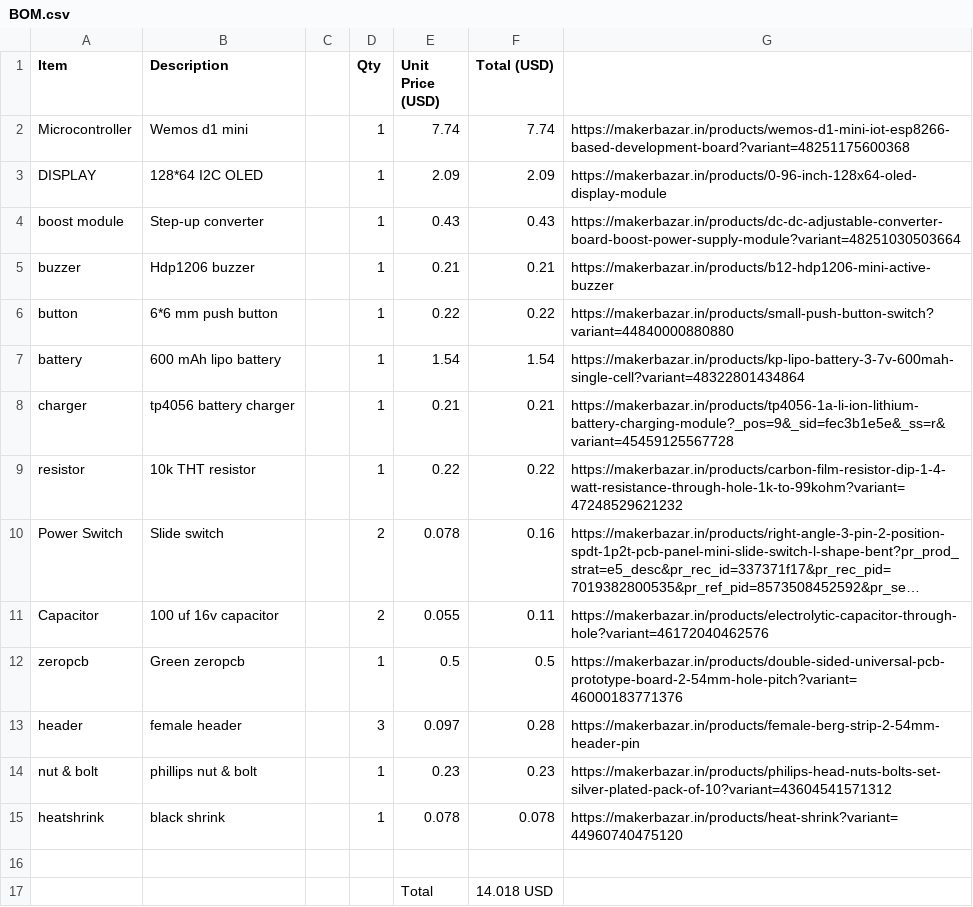
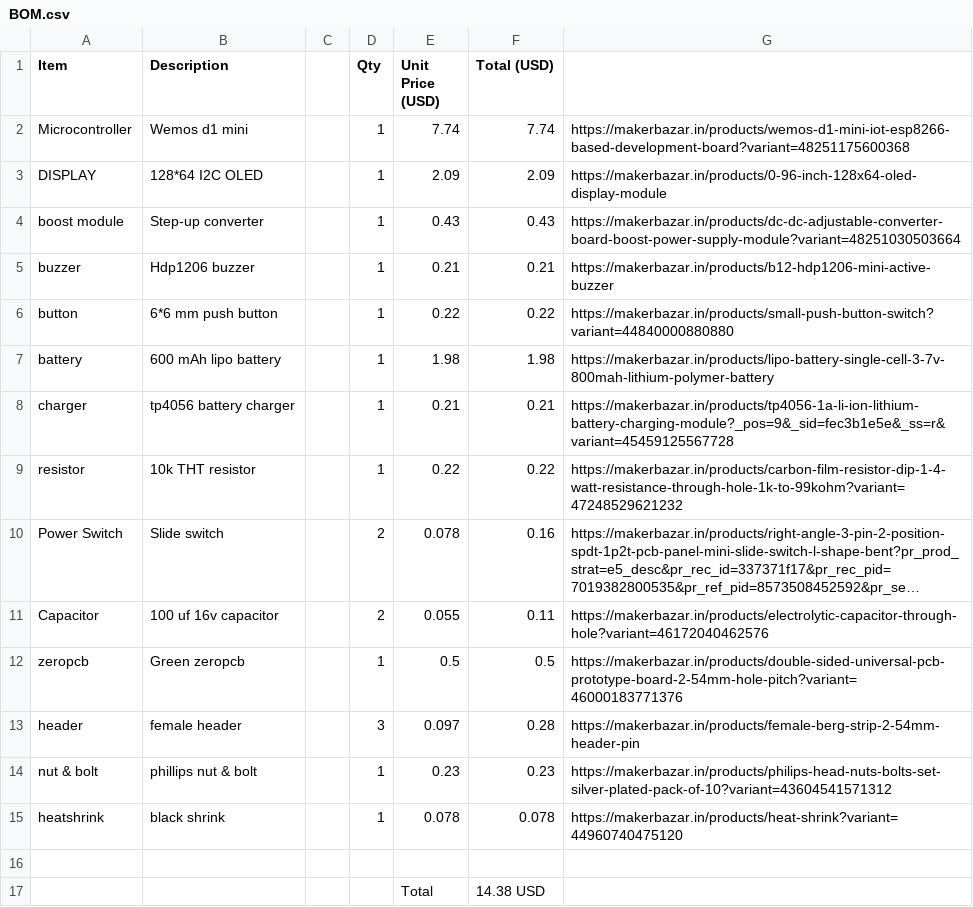
Before and after one commit to sasukeop108/ClockX-V1, a CSV file: BOM.csv, drawn as a sheet; long unchanged cells end in ….

Commit message:
Update BOM.csv

```diff
--- a/BOM.csv
+++ b/BOM.csv
@@ -6,3 +6,3 @@ buzzer,Hdp1206 buzzer,,1,0.21,0.21,https://makerbazar.in/products/b12-hdp1206-mi
 button,6*6 mm push button,,1,0.22,0.22,https://makerbazar.in/products/small-push-button-switch?variant=44840000880880,,,,,,,,,,,,,,,,,,,,,
-battery,600 mAh lipo battery,,1,1.54,1.54,https://makerbazar.in/products/kp-lipo-battery-3-7v-600mah-single-cell?variant=48322801434864,,,,,,,,,,,,,,,,,,,,,
+battery,600 mAh lipo battery,,1,1.98,1.98,https://makerbazar.in/products/lipo-battery-single-cell-3-7v-800mah-lithium-polymer-battery,,,,,,,,,,,,,,,,,,,,,
 charger,tp4056 battery charger,,1,0.21,0.21,https://makerbazar.in/products/tp4056-1a-li-ion-lithium-battery-charging-module?_pos=9&_sid=fec3b1e5e&_ss=r&variant=45459125567728,,,,,,,,,,,,,,,,,,,,,
@@ -16,2 +16,2 @@ heatshrink,black shrink,,1,0.078,0.078,https://makerbazar.in/products/heat-shrin
 ,,,,,,,,,,,,,,,,,,,,,,,,,,,
-,,,,Total,14.018 USD,,,,,,,,,,,,,,,,,,,,,,
+,,,,Total,14.38 USD,,,,,,,,,,,,,,,,,,,,,,
```
